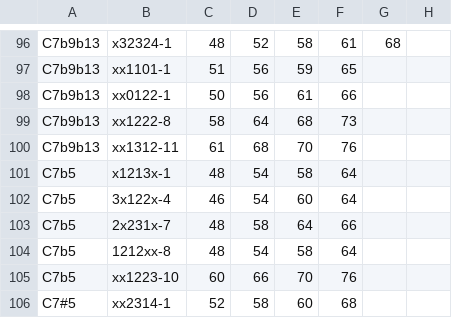
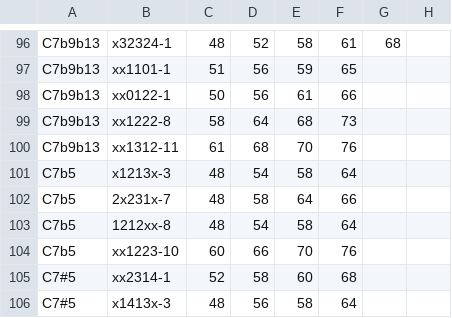
Before and after one commit to ology/MIDI-Chord-Guitar, a CSV file: share/midi-guitar-chord-voicings.csv, drawn as a sheet; only a part is shown, gaps mark what is left out; the shorter side is filled out with more unchanged rows.

Commit message:
Fix 7b5!

```diff
--- a/share/midi-guitar-chord-voicings.csv
+++ b/share/midi-guitar-chord-voicings.csv
@@ -100,4 +100,3 @@ C7b9b13,xx1222-8,58,64,68,73,,
 C7b9b13,xx1312-11,61,68,70,76,,
-C7b5,x1213x-1,48,54,58,64,,
-C7b5,3x122x-4,46,54,60,64,,
+C7b5,x1213x-3,48,54,58,64,,
 C7b5,2x231x-7,48,58,64,66,,
```
